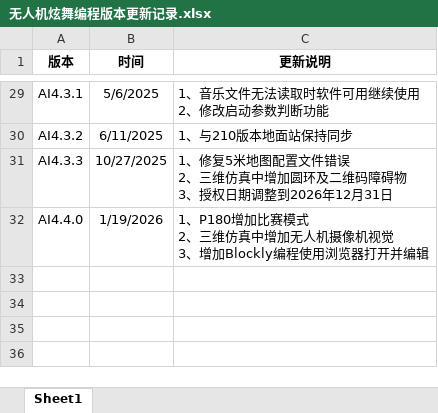
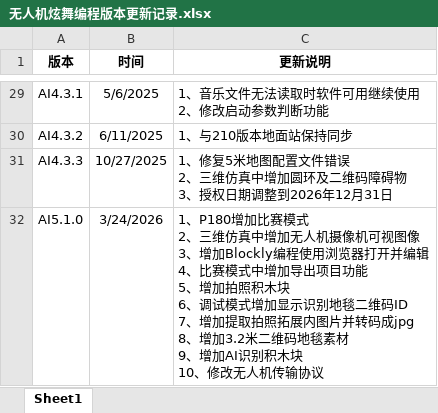
Before and after one commit to gessd/UAVManage, an Excel workbook: install/无人机炫舞编程版本更新记录.xlsx, sheet Sheet1, drawn as a sheet; only a part is shown, gaps mark what is left out; values as stored, in another font and other column widths than the file's, no borders; removed rows and columns are numbered as before the commit, all else as after; ↵ is a line break in a cell; the diff names each change by its address in the sheet, - before the commit and + after, or states it on an @@ line.

```diff
--- a/install/无人机炫舞编程版本更新记录.xlsx (sheet Sheet1)
+++ b/install/无人机炫舞编程版本更新记录.xlsx (sheet Sheet1)
-row 32: AI4.4.0 | 1/19/2026 | 1、P180增加比赛模式 ↵ 2、三维仿真中增加无人机摄像机视觉 ↵ 3、增加Blockly编程使用浏览器打开并编辑
+row 32: AI5.1.0 | 3/24/2026 | 1、P180增加比赛模式 ↵ 2、三维仿真中增加无人机摄像机可视图像 ↵ 3、增加Blockly编程使用浏览器打开并编辑 ↵ 4、比赛模式中增加导出项目功能 ↵ 5、增加拍照积木块 ↵ 6、调试模式增加显示识别地毯二维码ID ↵ 7、增加提取拍照拓展内图片并转码成jpg ↵ 8、增加3.2米二维码地毯素材 ↵ 9、增加AI识别积木块 ↵ 10、修改无人机传输协议
```
Also changed, not shown: 2 other files.
